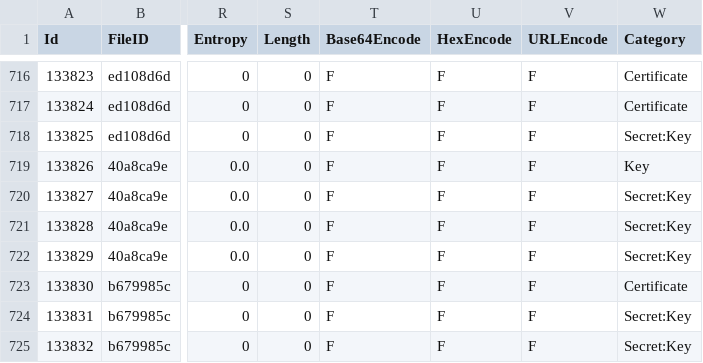
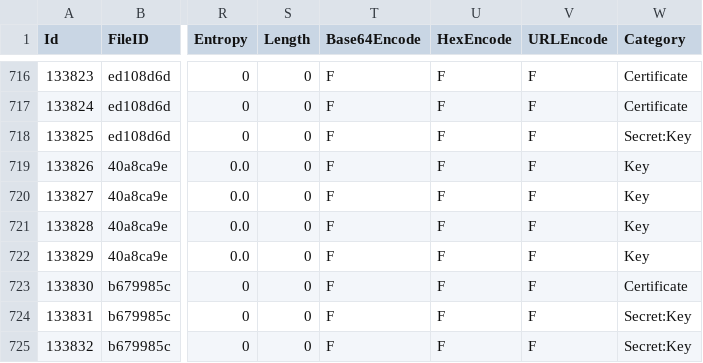
Before and after one commit to Samsung/CredData, a CSV file: meta/894e3377.csv, drawn as a sheet; only a part is shown, gaps mark what is left out; the diff names each change by its address in the sheet, - before the commit and + after, or states it on an @@ line.

```diff
--- a/meta/894e3377.csv
+++ b/meta/894e3377.csv
-W720:W722 (Category): Secret:Key
+W720:W722 (Category): Key
```
Also changed, not shown: meta/28728ab4.csv, meta/30201159.csv, 24 other files.
